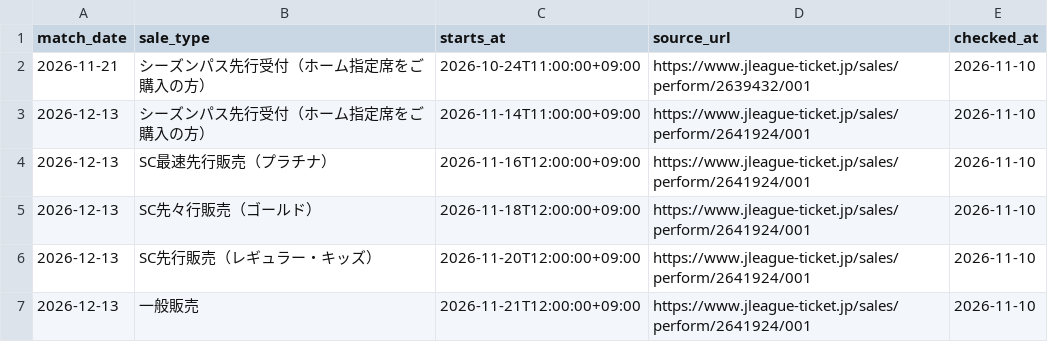
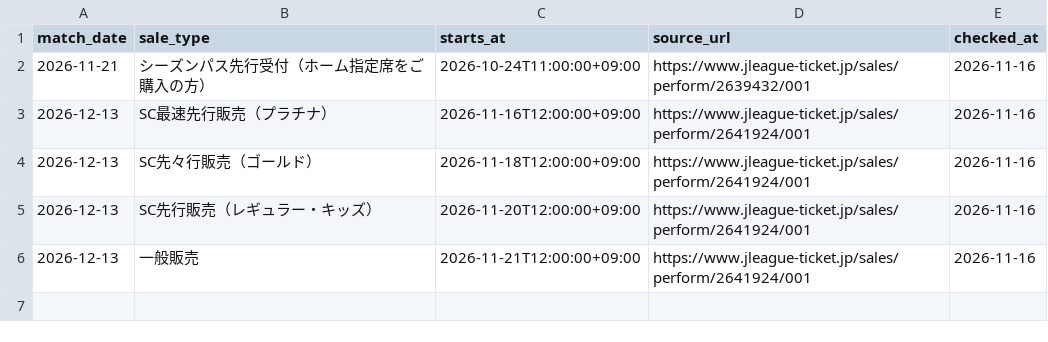
Before and after one commit to koteikara/Sanga, a CSV file: docs/sheets/home-sales.current.csv, drawn as a sheet.

```diff
--- a/docs/sheets/home-sales.current.csv
+++ b/docs/sheets/home-sales.current.csv
@@ -1,7 +1,6 @@
 match_date,sale_type,starts_at,source_url,checked_at
-2026-11-21,シーズンパス先行受付（ホーム指定席をご購入の方）,2026-10-24T11:00:00+09:00,https://www.jleague-ticket.jp/sales/perform/2639432/001,2026-11-10
-2026-12-13,シーズンパス先行受付（ホーム指定席をご購入の方）,2026-11-14T11:00:00+09:00,https://www.jleague-ticket.jp/sales/perform/2641924/001,2026-11-10
-2026-12-13,SC最速先行販売（プラチナ）,2026-11-16T12:00:00+09:00,https://www.jleague-ticket.jp/sales/perform/2641924/001,2026-11-10
-2026-12-13,SC先々行販売（ゴールド）,2026-11-18T12:00:00+09:00,https://www.jleague-ticket.jp/sales/perform/2641924/001,2026-11-10
-2026-12-13,SC先行販売（レギュラー・キッズ）,2026-11-20T12:00:00+09:00,https://www.jleague-ticket.jp/sales/perform/2641924/001,2026-11-10
-2026-12-13,一般販売,2026-11-21T12:00:00+09:00,https://www.jleague-ticket.jp/sales/perform/2641924/001,2026-11-10
+2026-11-21,シーズンパス先行受付（ホーム指定席をご購入の方）,2026-10-24T11:00:00+09:00,https://www.jleague-ticket.jp/sales/perform/2639432/001,2026-11-16
+2026-12-13,SC最速先行販売（プラチナ）,2026-11-16T12:00:00+09:00,https://www.jleague-ticket.jp/sales/perform/2641924/001,2026-11-16
+2026-12-13,SC先々行販売（ゴールド）,2026-11-18T12:00:00+09:00,https://www.jleague-ticket.jp/sales/perform/2641924/001,2026-11-16
+2026-12-13,SC先行販売（レギュラー・キッズ）,2026-11-20T12:00:00+09:00,https://www.jleague-ticket.jp/sales/perform/2641924/001,2026-11-16
+2026-12-13,一般販売,2026-11-21T12:00:00+09:00,https://www.jleague-ticket.jp/sales/perform/2641924/001,2026-11-16
```
Also changed, not shown: docs/sheets/home-tickets.current.csv, docs/sheets/news-times.current.csv, 5 other files.
